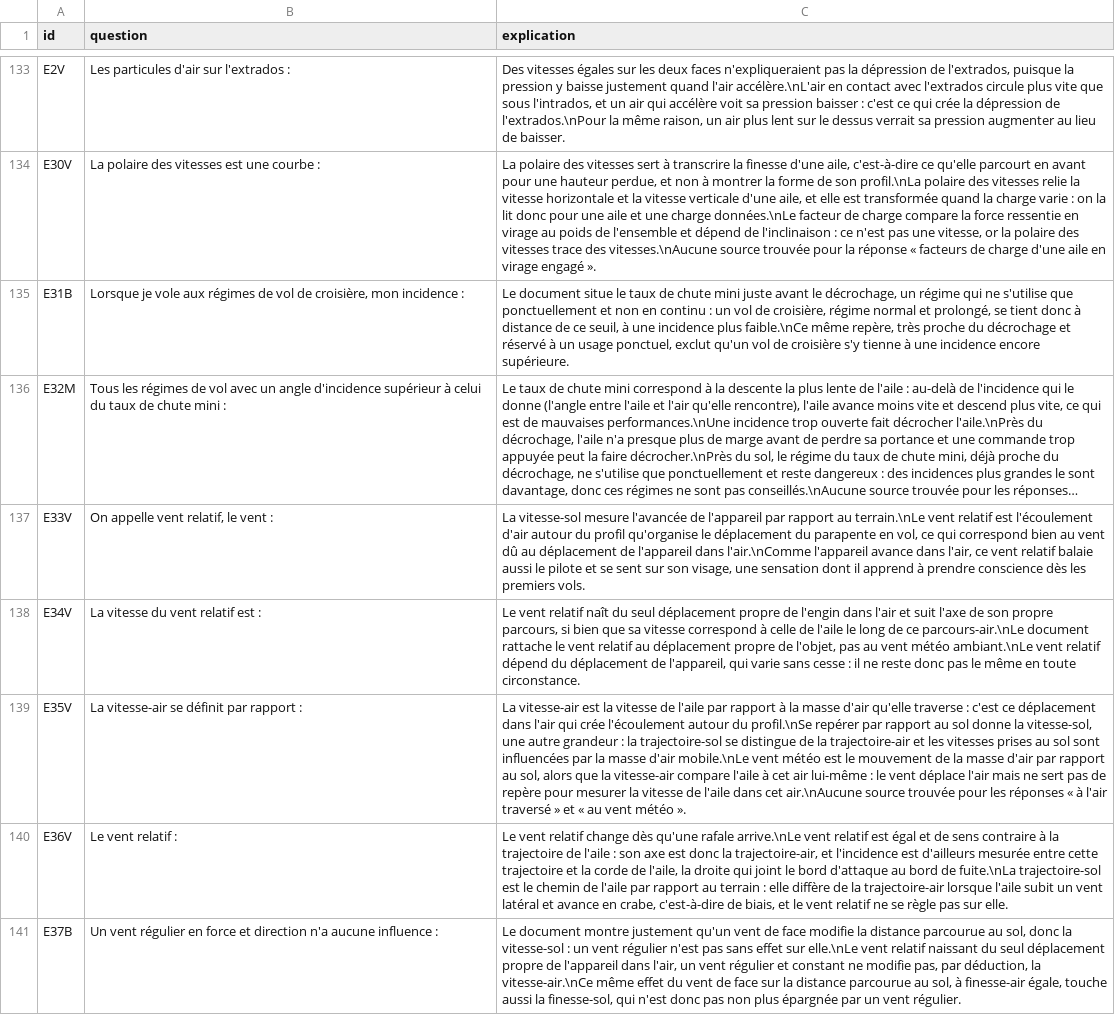
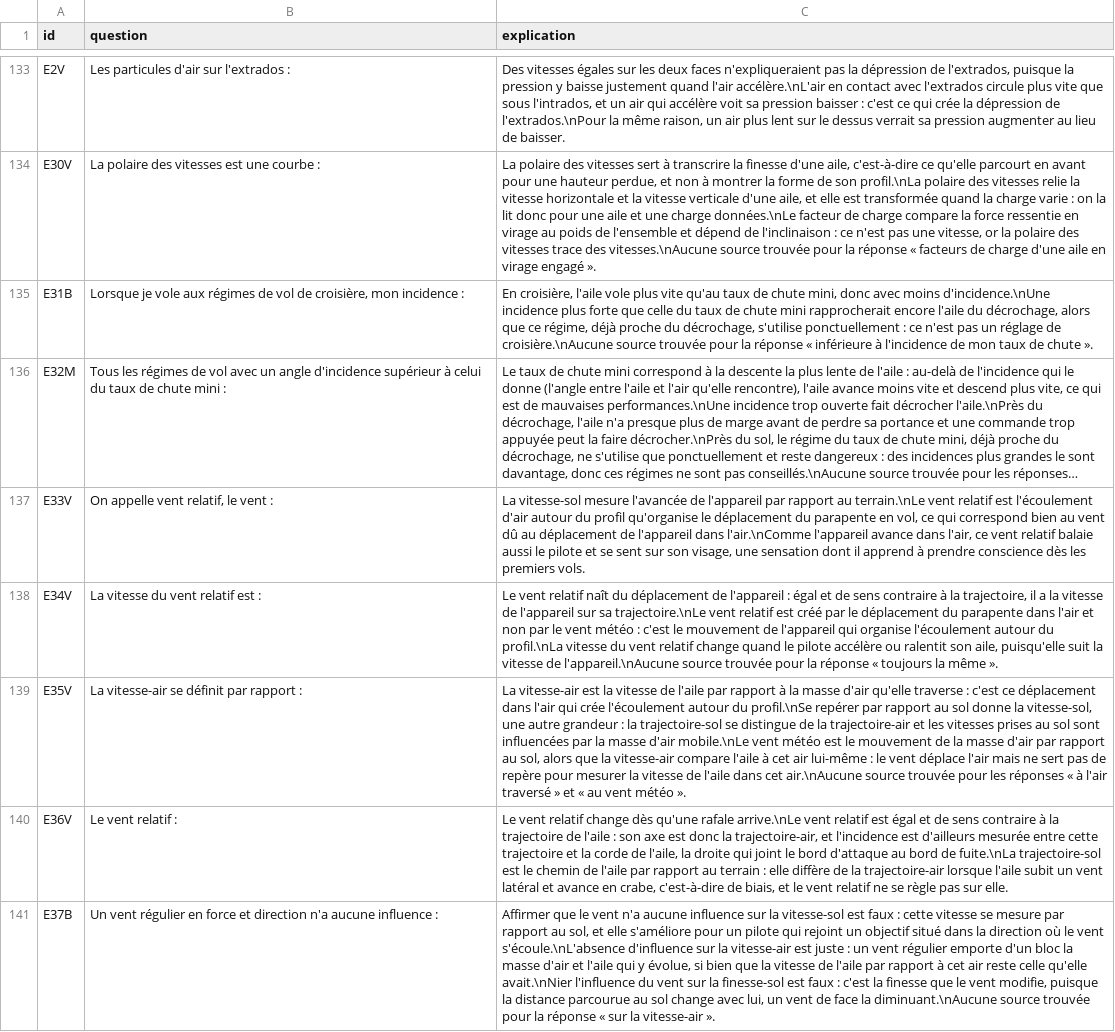
Before and after one commit to urbamax/AssistantParapente, a CSV file: js/data/qcm_ffvl_explanations.csv, drawn as a sheet; only a part is shown, gaps mark what is left out; long unchanged cells end in …; the diff covers the shown part only; the diff names each change by its address in the sheet, - before the commit and + after, or states it on an @@ line.

```diff
--- a/js/data/qcm_ffvl_explanations.csv
+++ b/js/data/qcm_ffvl_explanations.csv
-C135 (explication): Le document situe le taux de chute mini juste avant le décrochage, un régime qui ne s'utilise que ponctuellement et non en continu : un vol de croisière, régime normal et prolongé, se tient donc à distance de ce seuil, à une incidence plus faible.\nCe même repère, très proche du décrochage et réservé à un usage ponctuel, exclut qu'un vol de croisière s'y tienne à une incidence encore supérieure.
+C135 (explication): En croisière, l'aile vole plus vite qu'au taux de chute mini, donc avec moins d'incidence.\nUne incidence plus forte que celle du taux de chute mini rapprocherait encore l'aile du décrochage, alors que ce régime, déjà proche du décrochage, s'utilise ponctuellement : ce n'est pas un réglage de croisière.\nAucune source trouvée pour la réponse « inférieure à l'incidence de mon taux de chute ».
-C138 (explication): …naît du seul déplacement propre de l'engin dans l'air et suit l'axe de son propre parcours, si bien que sa vitesse correspond à celle de l'aile le long de ce parcours-air.\nLe document rattache le vent relatif au déplacement propre de l'objet, pas au vent météo ambiant.\nLe vent relatif dépend du déplacement de l'appareil, qui varie sans cesse : il ne reste donc pas le même en toute circonstance.
+C138 (explication): …naît du déplacement de l'appareil : égal et de sens contraire à la trajectoire, il a la vitesse de l'appareil sur sa trajectoire.\nLe vent relatif est créé par le déplacement du parapente dans l'air et non par le vent météo : c'est le mouvement de l'appareil qui organise l'écoulement autour du profil.\nLa vitesse du vent relatif change quand le pilote accélère ou ralentit son aile, puisqu'elle suit la vitesse de l'appareil.\nAucune source trouvée pour la réponse « toujours la même ».
-C141 (explication): Le document montre justement qu'un vent de face modifie la distance parcourue au sol, donc la vitesse-sol : un vent régulier n'est pas sans effet sur elle.\nLe vent relatif naissant du seul déplacement propre de l'appareil dans l'air, un vent régulier et constant ne modifie pas, par déduction, la vitesse-air.\nCe même effet du vent de face sur la distance parcourue au sol, à finesse-air égale, touche aussi la finesse-sol, qui n'est donc pas non plus épargnée par un vent régulier.
+C141 (explication): Affirmer que le vent n'a aucune influence sur la vitesse-sol est faux : cette vitesse se mesure par rapport au sol, et elle s'améliore pour un pilote qui rejoint un objectif situé dans la direction où le vent s'écoule.\nL'absence d'influence sur la vitesse-air est juste : un vent régulier emporte d'un bloc la masse d'air et l'aile qui y évolue, si bien que la vitesse de l'aile par rapport à cet air reste celle qu'elle avait.\nNier l'influence du vent sur la finesse-sol est faux : c'est la finesse que le vent modifie, puisque la distance parcourue au sol change avec lui, un vent de face la diminuant.\nAucune source trouvée pour la réponse « sur la vitesse-air ».
```
Also changed, not shown: 27 edited cells elsewhere in this file, 1 other file.
